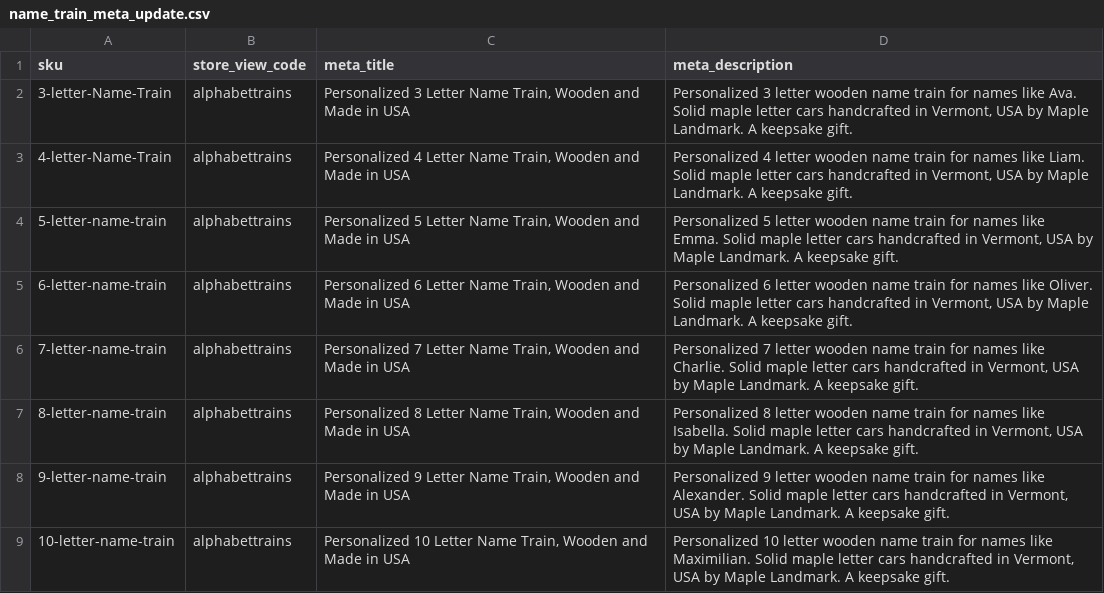
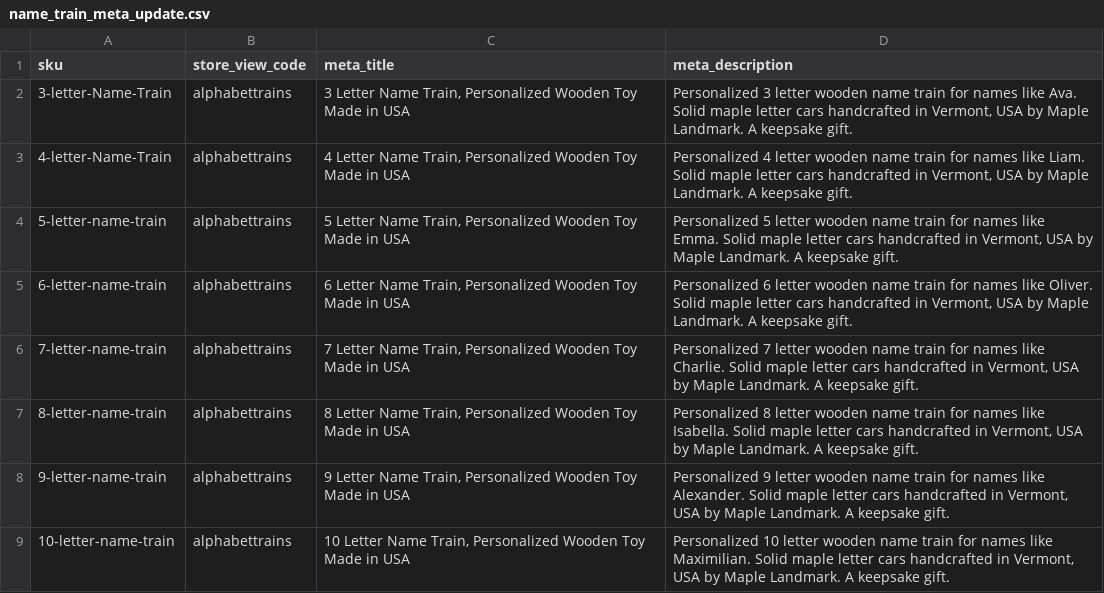
Before and after one commit to faramarza/SEO, a CSV file: docs/imports/name_train_meta_update.csv, drawn as a sheet.

```diff
--- a/docs/imports/name_train_meta_update.csv
+++ b/docs/imports/name_train_meta_update.csv
@@ -1,9 +1,9 @@
 sku,store_view_code,meta_title,meta_description
-3-letter-Name-Train,alphabettrains,"Personalized 3 Letter Name Train, Wooden and Made in USA","Personalized 3 letter wooden name train for names like Ava. Solid maple letter cars handcrafted in Vermont, USA by Maple Landmark. A keepsake gift."
-4-letter-Name-Train,alphabettrains,"Personalized 4 Letter Name Train, Wooden and Made in USA","Personalized 4 letter wooden name train for names like Liam. Solid maple letter cars handcrafted in Vermont, USA by Maple Landmark. A keepsake gift."
-5-letter-name-train,alphabettrains,"Personalized 5 Letter Name Train, Wooden and Made in USA","Personalized 5 letter wooden name train for names like Emma. Solid maple letter cars handcrafted in Vermont, USA by Maple Landmark. A keepsake gift."
-6-letter-name-train,alphabettrains,"Personalized 6 Letter Name Train, Wooden and Made in USA","Personalized 6 letter wooden name train for names like Oliver. Solid maple letter cars handcrafted in Vermont, USA by Maple Landmark. A keepsake gift."
-7-letter-name-train,alphabettrains,"Personalized 7 Letter Name Train, Wooden and Made in USA","Personalized 7 letter wooden name train for names like Charlie. Solid maple letter cars handcrafted in Vermont, USA by Maple Landmark. A keepsake gift."
-8-letter-name-train,alphabettrains,"Personalized 8 Letter Name Train, Wooden and Made in USA","Personalized 8 letter wooden name train for names like Isabella. Solid maple letter cars handcrafted in Vermont, USA by Maple Landmark. A keepsake gift."
-9-letter-name-train,alphabettrains,"Personalized 9 Letter Name Train, Wooden and Made in USA","Personalized 9 letter wooden name train for names like Alexander. Solid maple letter cars handcrafted in Vermont, USA by Maple Landmark. A keepsake gift."
-10-letter-name-train,alphabettrains,"Personalized 10 Letter Name Train, Wooden and Made in USA","Personalized 10 letter wooden name train for names like Maximilian. Solid maple letter cars handcrafted in Vermont, USA by Maple Landmark. A keepsake gift."
+3-letter-Name-Train,alphabettrains,"3 Letter Name Train, Personalized Wooden Toy Made in USA","Personalized 3 letter wooden name train for names like Ava. Solid maple letter cars handcrafted in Vermont, USA by Maple Landmark. A keepsake gift."
+4-letter-Name-Train,alphabettrains,"4 Letter Name Train, Personalized Wooden Toy Made in USA","Personalized 4 letter wooden name train for names like Liam. Solid maple letter cars handcrafted in Vermont, USA by Maple Landmark. A keepsake gift."
+5-letter-name-train,alphabettrains,"5 Letter Name Train, Personalized Wooden Toy Made in USA","Personalized 5 letter wooden name train for names like Emma. Solid maple letter cars handcrafted in Vermont, USA by Maple Landmark. A keepsake gift."
+6-letter-name-train,alphabettrains,"6 Letter Name Train, Personalized Wooden Toy Made in USA","Personalized 6 letter wooden name train for names like Oliver. Solid maple letter cars handcrafted in Vermont, USA by Maple Landmark. A keepsake gift."
+7-letter-name-train,alphabettrains,"7 Letter Name Train, Personalized Wooden Toy Made in USA","Personalized 7 letter wooden name train for names like Charlie. Solid maple letter cars handcrafted in Vermont, USA by Maple Landmark. A keepsake gift."
+8-letter-name-train,alphabettrains,"8 Letter Name Train, Personalized Wooden Toy Made in USA","Personalized 8 letter wooden name train for names like Isabella. Solid maple letter cars handcrafted in Vermont, USA by Maple Landmark. A keepsake gift."
+9-letter-name-train,alphabettrains,"9 Letter Name Train, Personalized Wooden Toy Made in USA","Personalized 9 letter wooden name train for names like Alexander. Solid maple letter cars handcrafted in Vermont, USA by Maple Landmark. A keepsake gift."
+10-letter-name-train,alphabettrains,"10 Letter Name Train, Personalized Wooden Toy Made in USA","Personalized 10 letter wooden name train for names like Maximilian. Solid maple letter cars handcrafted in Vermont, USA by Maple Landmark. A keepsake gift."
```
Also changed, not shown: 1 other file.
